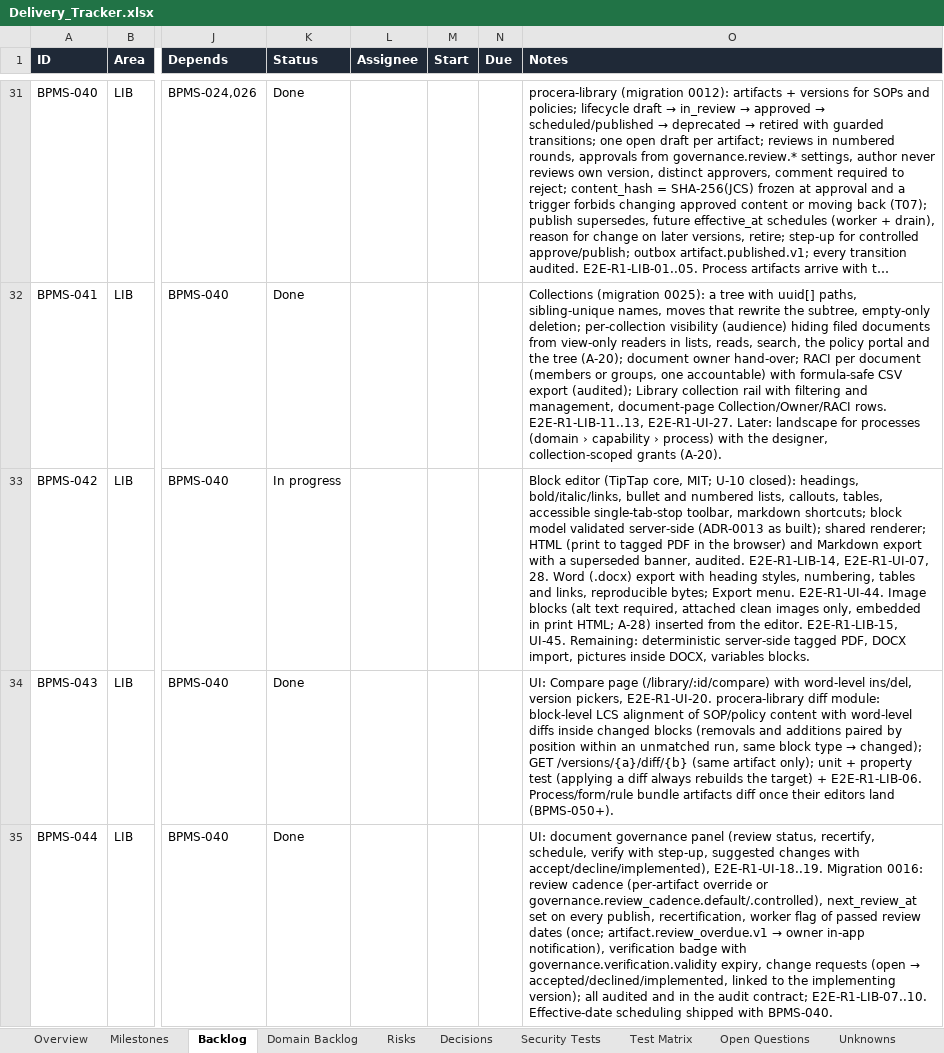
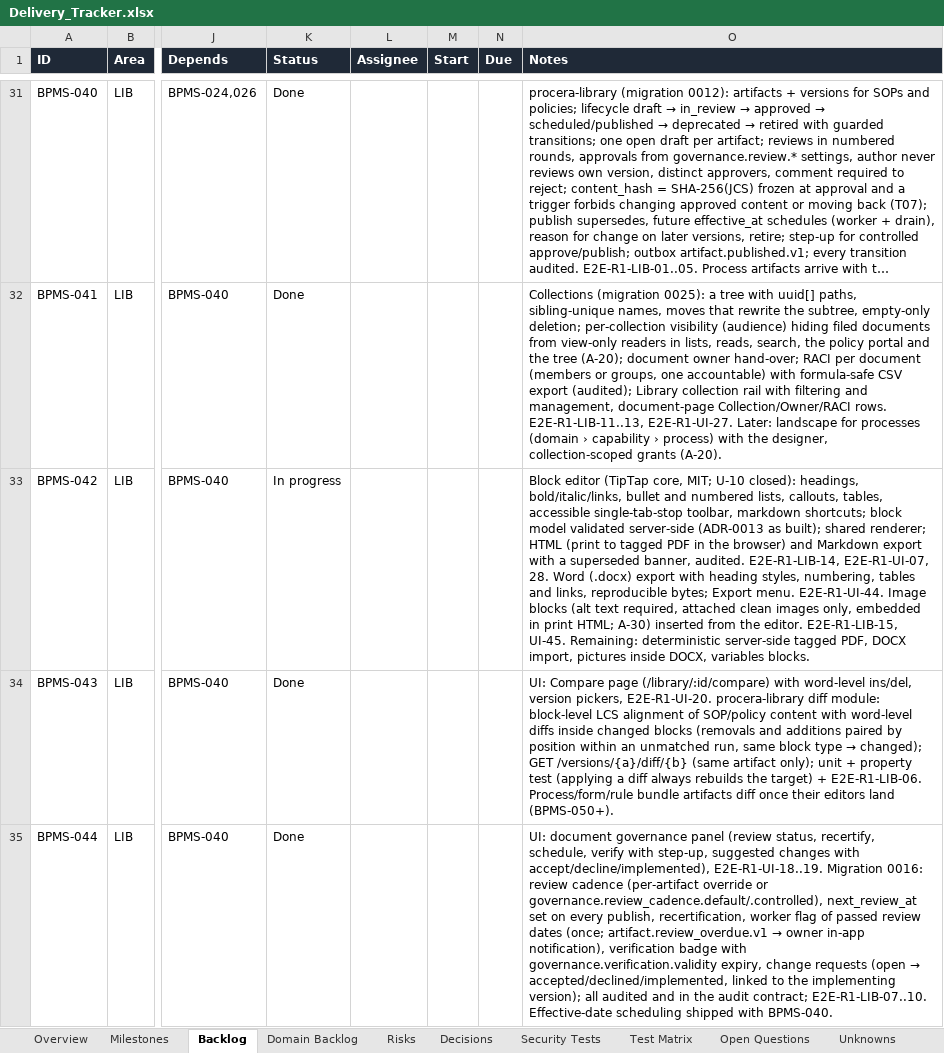
Before and after one commit to CasualOffice/Procera, an Excel workbook: trackers/Delivery_Tracker.xlsx, sheet Backlog, drawn as a sheet; only a part is shown, gaps mark what is left out; long unchanged cells end in …; values as stored, in another font and other column widths than the file's, no borders; conditional formats and table styles not drawn; the diff names each change by its address in the sheet, - before the commit and + after, or states it on an @@ line.

```diff
--- a/trackers/Delivery_Tracker.xlsx (sheet Backlog)
+++ b/trackers/Delivery_Tracker.xlsx (sheet Backlog)
-O33 (Notes): …print HTML; A-28) inserted from…
+O33 (Notes): …print HTML; A-30) inserted from…
```
Also changed, not shown: sheet Assumptions, 5 other files.
